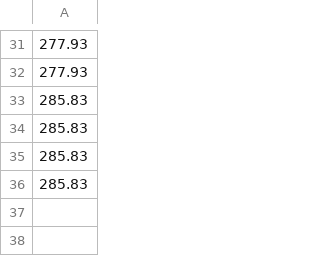
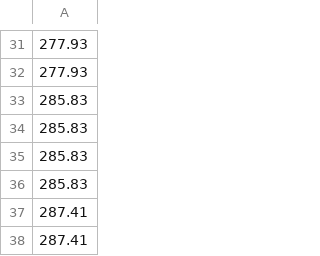
Before and after one commit to amoeba/2020-yukon-forecasting, a CSV file: daily_forecast/output/cumulative_cpue.csv, drawn as a sheet; only a part is shown, gaps mark what is left out.

```diff
--- a/daily_forecast/output/cumulative_cpue.csv
+++ b/daily_forecast/output/cumulative_cpue.csv
@@ -36 +36,3 @@
 285.83
+287.41
+287.41
```
Also changed, not shown: daily_forecast/output/beset_cumulative.csv, daily_forecast/output/estimated.csv, 6 other files.
